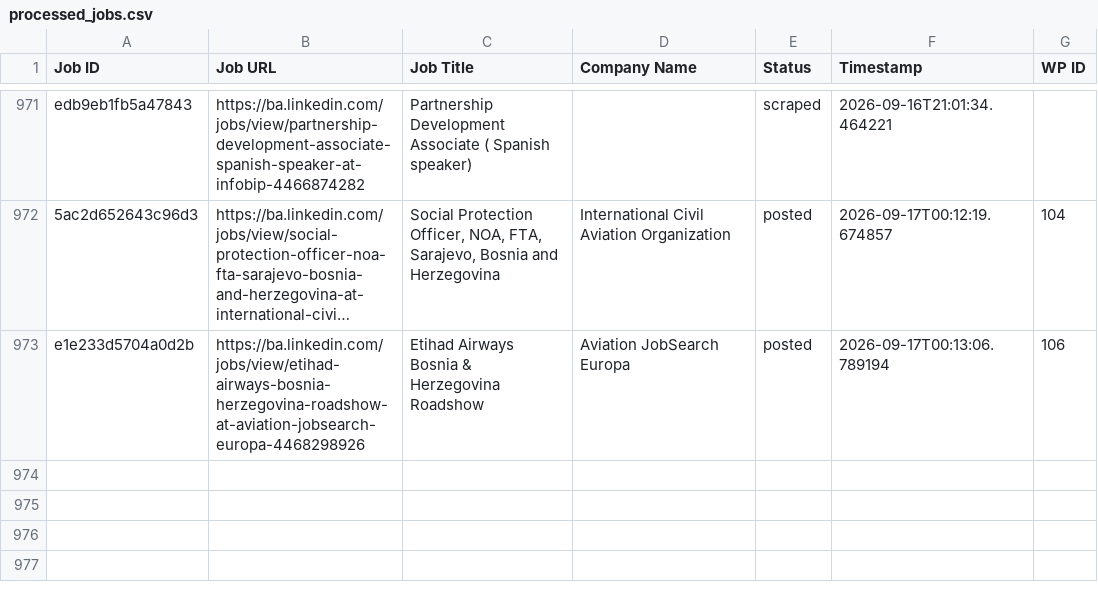
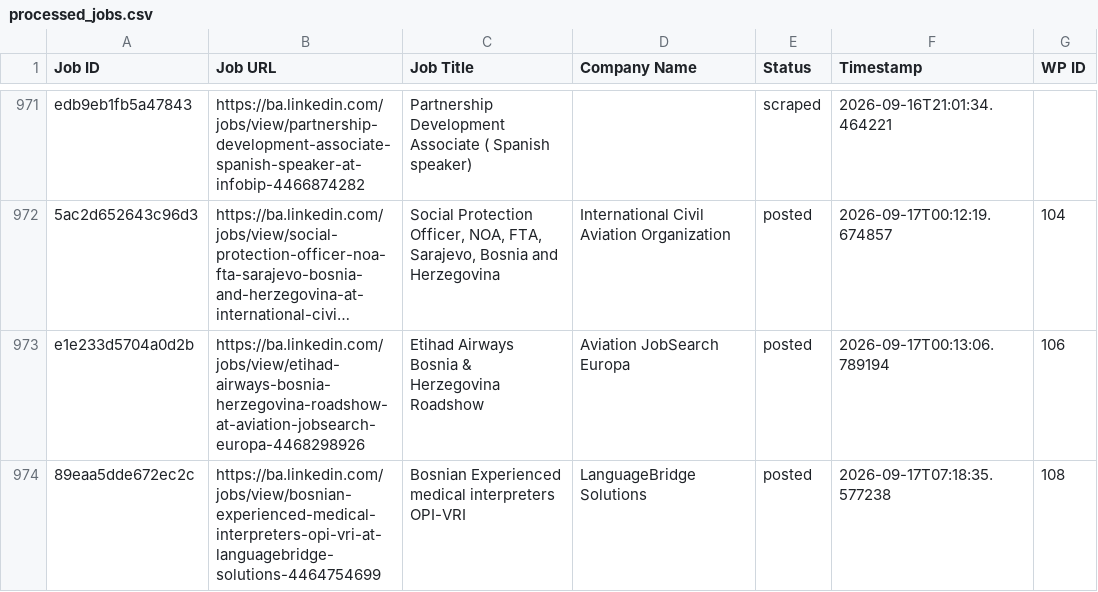
Before and after one commit to mimusdesign/ba, a CSV file: processed_jobs.csv, drawn as a sheet; only a part is shown, gaps mark what is left out; long unchanged cells end in …; the diff names each change by its address in the sheet, - before the commit and + after, or states it on an @@ line.

```diff
--- a/processed_jobs.csv
+++ b/processed_jobs.csv
+row 974: 89eaa5dde672ec2c | https://ba.linkedin.com/jobs/view/bosnian-experienced-medical-interpreters-opi-vri-at-languagebridge-solutions-4464754699 | Bosnian Experienced medical interpreters OPI-VRI | LanguageBridge Solutions | posted | 2026-09-17T07:18:35.577238 | 108
```
